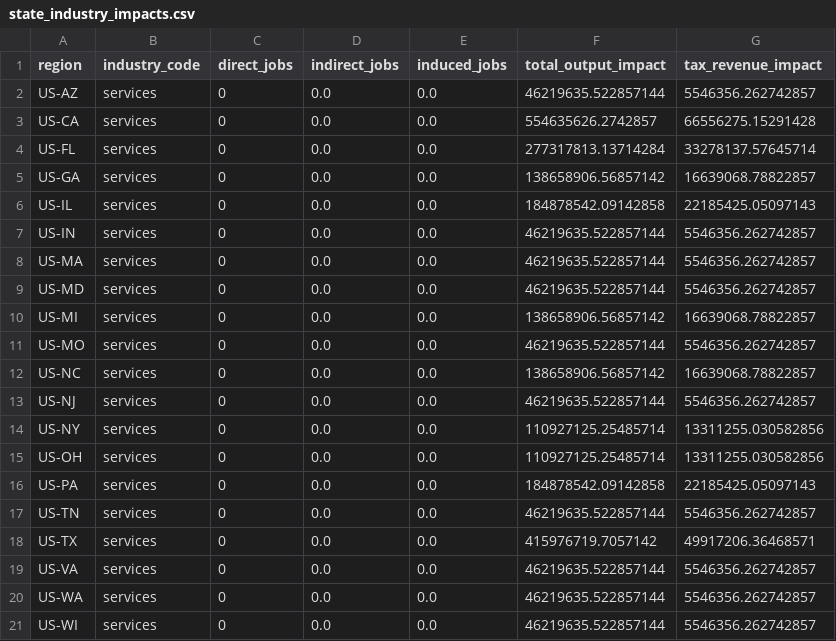
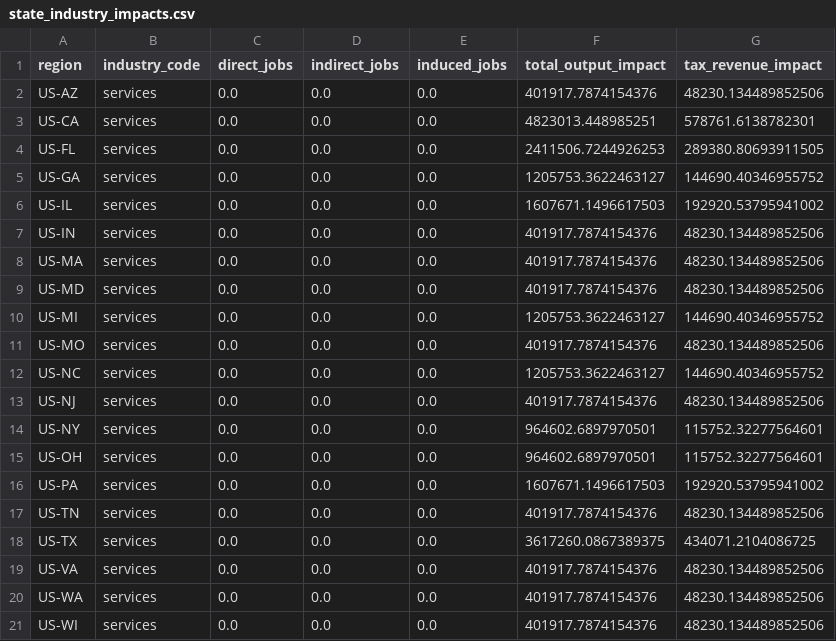
Before and after one commit to savar25/trade-data, a CSV file: year/2020/US/domestic/state_industry_impacts.csv, drawn as a sheet.

Commit message:
update on state_industry_impacts

```diff
--- a/year/2020/US/domestic/state_industry_impacts.csv
+++ b/year/2020/US/domestic/state_industry_impacts.csv
@@ -1,21 +1,21 @@
 region,industry_code,direct_jobs,indirect_jobs,induced_jobs,total_output_impact,tax_revenue_impact
-US-AZ,services,0,0.0,0.0,46219635.522857144,5546356.262742857
-US-CA,services,0,0.0,0.0,554635626.2742857,66556275.15291428
-US-FL,services,0,0.0,0.0,277317813.13714284,33278137.57645714
-US-GA,services,0,0.0,0.0,138658906.56857142,16639068.78822857
-US-IL,services,0,0.0,0.0,184878542.09142858,22185425.05097143
-US-IN,services,0,0.0,0.0,46219635.522857144,5546356.262742857
-US-MA,services,0,0.0,0.0,46219635.522857144,5546356.262742857
-US-MD,services,0,0.0,0.0,46219635.522857144,5546356.262742857
-US-MI,services,0,0.0,0.0,138658906.56857142,16639068.78822857
-US-MO,services,0,0.0,0.0,46219635.522857144,5546356.262742857
-US-NC,services,0,0.0,0.0,138658906.56857142,16639068.78822857
-US-NJ,services,0,0.0,0.0,46219635.522857144,5546356.262742857
-US-NY,services,0,0.0,0.0,110927125.25485714,13311255.030582856
-US-OH,services,0,0.0,0.0,110927125.25485714,13311255.030582856
-US-PA,services,0,0.0,0.0,184878542.09142858,22185425.05097143
-US-TN,services,0,0.0,0.0,46219635.522857144,5546356.262742857
-US-TX,services,0,0.0,0.0,415976719.7057142,49917206.36468571
-US-VA,services,0,0.0,0.0,46219635.522857144,5546356.262742857
-US-WA,services,0,0.0,0.0,46219635.522857144,5546356.262742857
-US-WI,services,0,0.0,0.0,46219635.522857144,5546356.262742857
+US-AZ,services,0.0,0.0,0.0,401917.7874154376,48230.134489852506
+US-CA,services,0.0,0.0,0.0,4823013.448985251,578761.6138782301
+US-FL,services,0.0,0.0,0.0,2411506.7244926253,289380.80693911505
+US-GA,services,0.0,0.0,0.0,1205753.3622463127,144690.40346955752
+US-IL,services,0.0,0.0,0.0,1607671.1496617503,192920.53795941002
+US-IN,services,0.0,0.0,0.0,401917.7874154376,48230.134489852506
+US-MA,services,0.0,0.0,0.0,401917.7874154376,48230.134489852506
+US-MD,services,0.0,0.0,0.0,401917.7874154376,48230.134489852506
+US-MI,services,0.0,0.0,0.0,1205753.3622463127,144690.40346955752
+US-MO,services,0.0,0.0,0.0,401917.7874154376,48230.134489852506
+US-NC,services,0.0,0.0,0.0,1205753.3622463127,144690.40346955752
+US-NJ,services,0.0,0.0,0.0,401917.7874154376,48230.134489852506
+US-NY,services,0.0,0.0,0.0,964602.6897970501,115752.32277564601
+US-OH,services,0.0,0.0,0.0,964602.6897970501,115752.32277564601
+US-PA,services,0.0,0.0,0.0,1607671.1496617503,192920.53795941002
+US-TN,services,0.0,0.0,0.0,401917.7874154376,48230.134489852506
+US-TX,services,0.0,0.0,0.0,3617260.0867389375,434071.2104086725
+US-VA,services,0.0,0.0,0.0,401917.7874154376,48230.134489852506
+US-WA,services,0.0,0.0,0.0,401917.7874154376,48230.134489852506
+US-WI,services,0.0,0.0,0.0,401917.7874154376,48230.134489852506
```
Also changed, not shown: year/2020/flow.csv, 1 other file.
